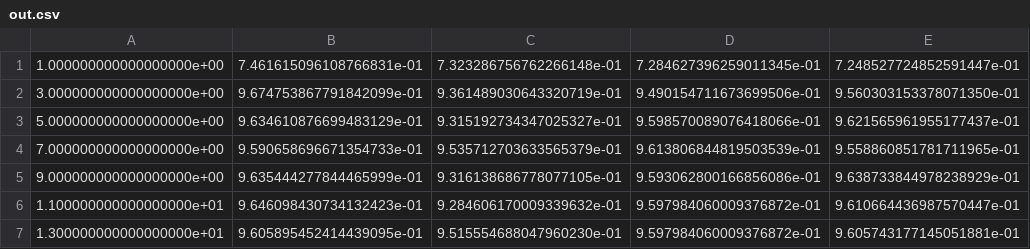
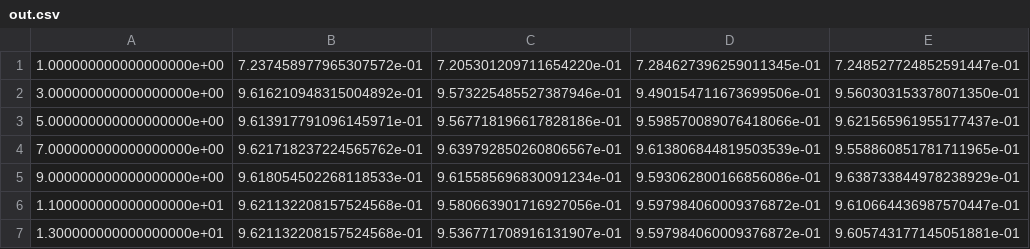
Before and after one commit to elfrink1/FACT, a CSV file: experiments/Heart/out.csv, drawn as a sheet.

Commit message:
Reran heart notebook

```diff
--- a/experiments/Heart/out.csv
+++ b/experiments/Heart/out.csv
@@ -1,7 +1,7 @@
-1.000000000000000000e+00,7.461615096108766831e-01,7.323286756762266148e-01,7.284627396259011345e-01,7.248527724852591447e-01
-3.000000000000000000e+00,9.674753867791842099e-01,9.361489030643320719e-01,9.490154711673699506e-01,9.560303153378071350e-01
-5.000000000000000000e+00,9.634610876699483129e-01,9.315192734347025327e-01,9.598570089076418066e-01,9.621565961955177437e-01
-7.000000000000000000e+00,9.590658696671354733e-01,9.535712703633565379e-01,9.613806844819503539e-01,9.558860851781711965e-01
-9.000000000000000000e+00,9.635444277844465999e-01,9.316138686778077105e-01,9.593062800166856086e-01,9.638733844978238929e-01
-1.100000000000000000e+01,9.646098430734132423e-01,9.284606170009339632e-01,9.597984060009376872e-01,9.610664436987570447e-01
-1.300000000000000000e+01,9.605895452414439095e-01,9.515554688047960230e-01,9.597984060009376872e-01,9.605743177145051881e-01
+1.000000000000000000e+00,7.237458977965307572e-01,7.205301209711654220e-01,7.284627396259011345e-01,7.248527724852591447e-01
+3.000000000000000000e+00,9.616210948315004892e-01,9.573225485527387946e-01,9.490154711673699506e-01,9.560303153378071350e-01
+5.000000000000000000e+00,9.613917791096145971e-01,9.567718196617828186e-01,9.598570089076418066e-01,9.621565961955177437e-01
+7.000000000000000000e+00,9.621718237224565762e-01,9.639792850260806567e-01,9.613806844819503539e-01,9.558860851781711965e-01
+9.000000000000000000e+00,9.618054502268118533e-01,9.615585696830091234e-01,9.593062800166856086e-01,9.638733844978238929e-01
+1.100000000000000000e+01,9.621132208157524568e-01,9.580663901716927056e-01,9.597984060009376872e-01,9.610664436987570447e-01
+1.300000000000000000e+01,9.621132208157524568e-01,9.536771708916131907e-01,9.597984060009376872e-01,9.605743177145051881e-01
```
Also changed, not shown: 21 other files.
